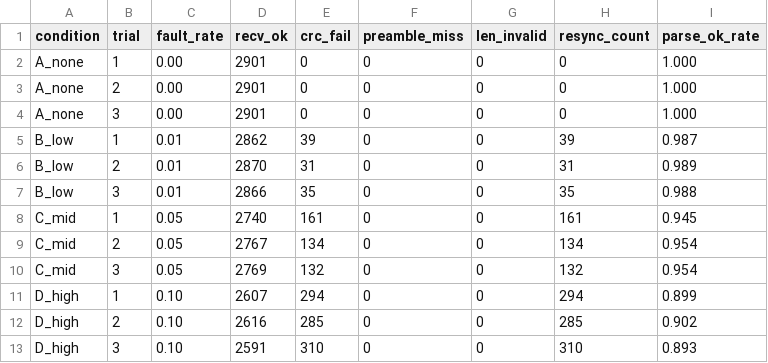
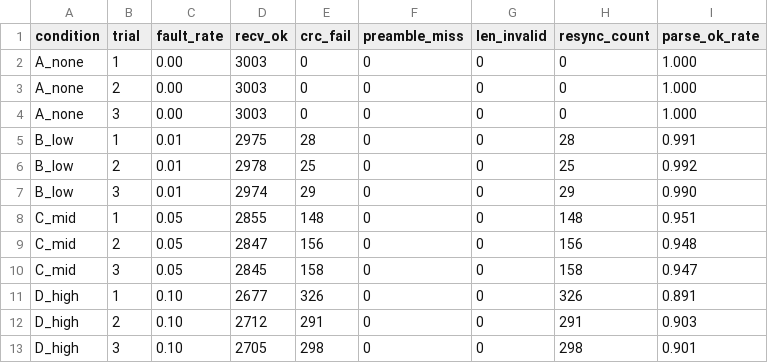
Before and after one commit to yosukev2/adaptive-udp-link, a CSV file: logs/frame_integrity/frame_integrity.csv, drawn as a sheet.

```diff
--- a/logs/frame_integrity/frame_integrity.csv
+++ b/logs/frame_integrity/frame_integrity.csv
@@ -1,13 +1,13 @@
 condition,trial,fault_rate,recv_ok,crc_fail,preamble_miss,len_invalid,resync_count,parse_ok_rate
-A_none,1,0.00,2901,0,0,0,0,1.000
-A_none,2,0.00,2901,0,0,0,0,1.000
-A_none,3,0.00,2901,0,0,0,0,1.000
-B_low,1,0.01,2862,39,0,0,39,0.987
-B_low,2,0.01,2870,31,0,0,31,0.989
-B_low,3,0.01,2866,35,0,0,35,0.988
-C_mid,1,0.05,2740,161,0,0,161,0.945
-C_mid,2,0.05,2767,134,0,0,134,0.954
-C_mid,3,0.05,2769,132,0,0,132,0.954
-D_high,1,0.10,2607,294,0,0,294,0.899
-D_high,2,0.10,2616,285,0,0,285,0.902
-D_high,3,0.10,2591,310,0,0,310,0.893
+A_none,1,0.00,3003,0,0,0,0,1.000
+A_none,2,0.00,3003,0,0,0,0,1.000
+A_none,3,0.00,3003,0,0,0,0,1.000
+B_low,1,0.01,2975,28,0,0,28,0.991
+B_low,2,0.01,2978,25,0,0,25,0.992
+B_low,3,0.01,2974,29,0,0,29,0.990
+C_mid,1,0.05,2855,148,0,0,148,0.951
+C_mid,2,0.05,2847,156,0,0,156,0.948
+C_mid,3,0.05,2845,158,0,0,158,0.947
+D_high,1,0.10,2677,326,0,0,326,0.891
+D_high,2,0.10,2712,291,0,0,291,0.903
+D_high,3,0.10,2705,298,0,0,298,0.901
```
Also changed, not shown: 4 other files.
